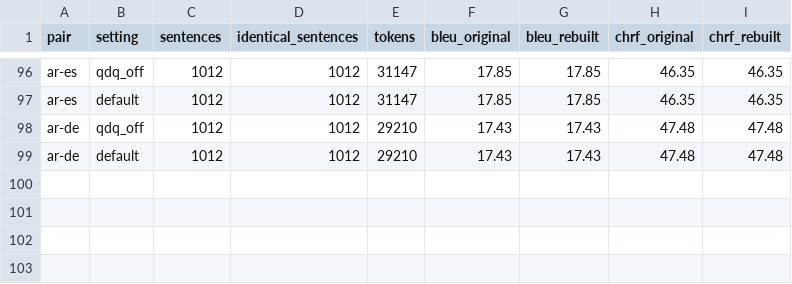
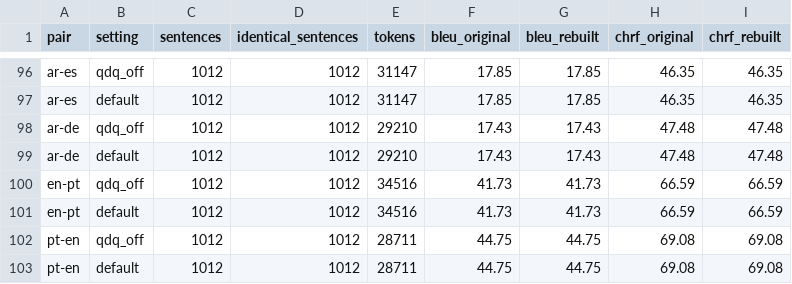
Before and after one commit to AmerAlreyahi/OptimaMT, a CSV file: results/flores.csv, drawn as a sheet; only a part is shown, gaps mark what is left out; the diff names each change by its address in the sheet, - before the commit and + after, or states it on an @@ line.

```diff
--- a/results/flores.csv
+++ b/results/flores.csv
+row 100: en-pt | qdq_off | 1012 | 1012 | 34516 | 41.73 | 41.73 | 66.59 | 66.59
+row 101: en-pt | default | 1012 | 1012 | 34516 | 41.73 | 41.73 | 66.59 | 66.59
+row 102: pt-en | qdq_off | 1012 | 1012 | 28711 | 44.75 | 44.75 | 69.08 | 69.08
+row 103: pt-en | default | 1012 | 1012 | 28711 | 44.75 | 44.75 | 69.08 | 69.08
```
Also changed, not shown: results/identical.csv, results/memory_all.csv, 24 other files.
